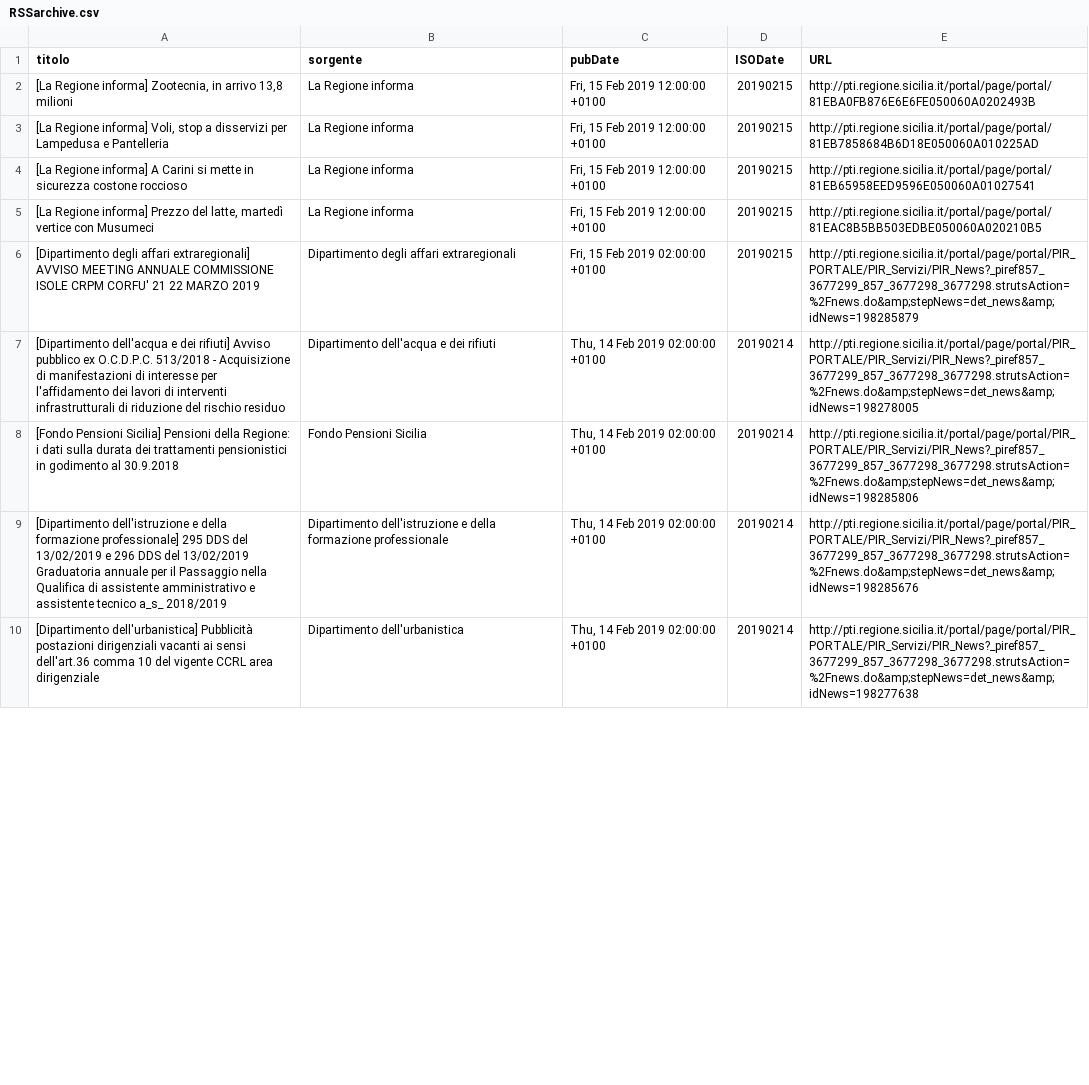
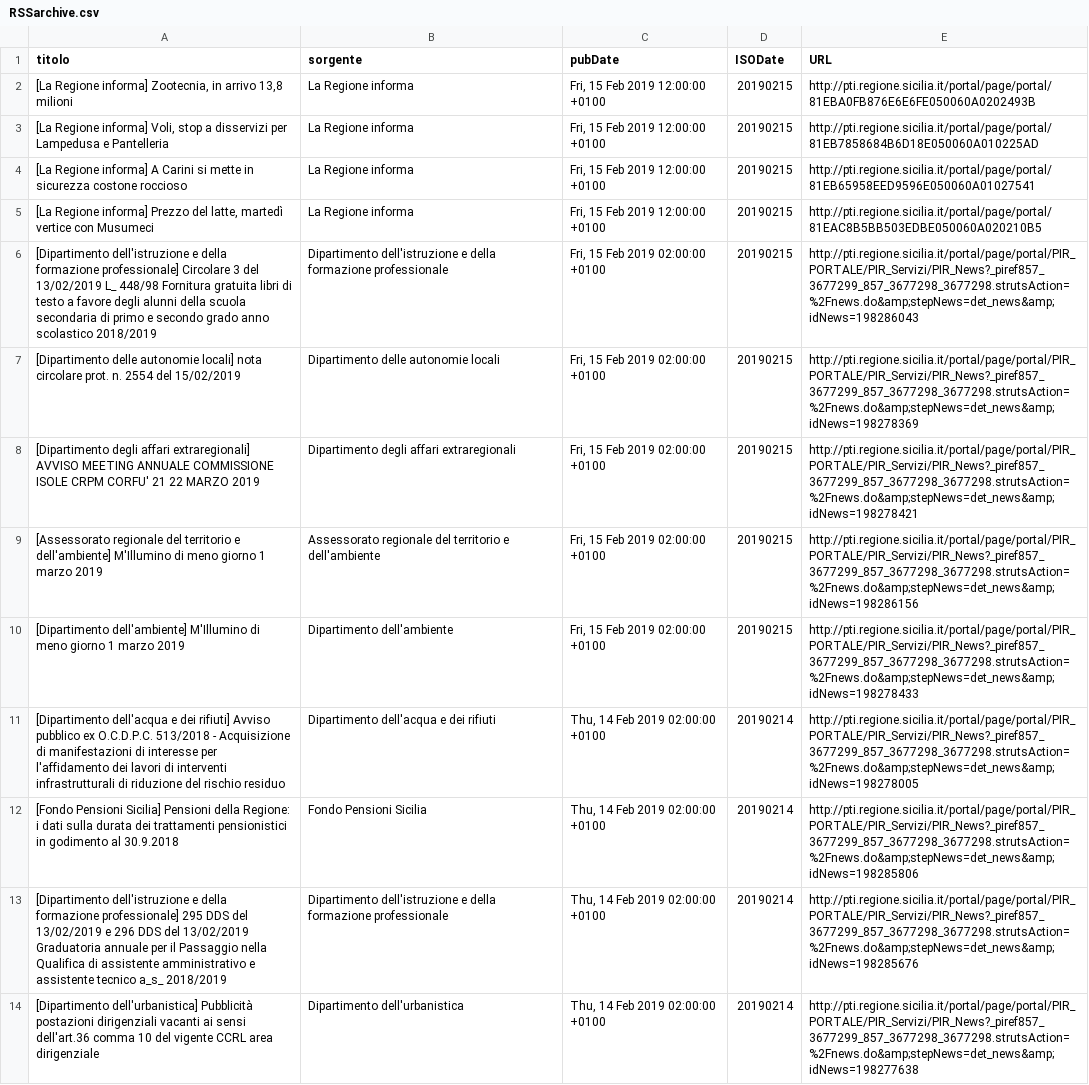
Before and after one commit to aborruso/regioneSiciliaNewsRSS, a CSV file: RSSarchive.csv, drawn as a sheet; only a part is shown; the diff covers the shown part only.

Commit message:
Aggiorna archivio notizie

```diff
--- a/RSSarchive.csv
+++ b/RSSarchive.csv
@@ -5,3 +5,7 @@ titolo,sorgente,pubDate,ISODate,URL
 "[La Regione informa] Prezzo del latte, martedì vertice con Musumeci",La Regione informa,"Fri, 15 Feb 2019 12:00:00 +0100",20190215,http://pti.regione.sicilia.it/portal/page/portal/81EAC8B5BB503EDBE050060A020210B5
-[Dipartimento degli affari extraregionali] AVVISO MEETING ANNUALE COMMISSIONE ISOLE CRPM CORFU' 21 22 MARZO 2019,Dipartimento degli affari extraregionali,"Fri, 15 Feb 2019 02:00:00 +0100",20190215,http://pti.regione.sicilia.it/portal/page/portal/PIR_PORTALE/PIR_Servizi/PIR_News?_piref857_3677299_857_3677298_3677298.strutsAction=%2Fnews.do&amp;stepNews=det_news&amp;idNews=198285879
+[Dipartimento dell'istruzione e della formazione professionale] Circolare 3 del 13/02/2019 L_ 448/98 Fornitura gratuita libri di testo a favore degli alunni della scuola secondaria di primo e secondo grado anno scolastico 2018/2019,Dipartimento dell'istruzione e della formazione professionale,"Fri, 15 Feb 2019 02:00:00 +0100",20190215,http://pti.regione.sicilia.it/portal/page/portal/PIR_PORTALE/PIR_Servizi/PIR_News?_piref857_3677299_857_3677298_3677298.strutsAction=%2Fnews.do&amp;stepNews=det_news&amp;idNews=198286043
+[Dipartimento delle autonomie locali] nota circolare prot. n. 2554 del 15/02/2019,Dipartimento delle autonomie locali,"Fri, 15 Feb 2019 02:00:00 +0100",20190215,http://pti.regione.sicilia.it/portal/page/portal/PIR_PORTALE/PIR_Servizi/PIR_News?_piref857_3677299_857_3677298_3677298.strutsAction=%2Fnews.do&amp;stepNews=det_news&amp;idNews=198278369
+[Dipartimento degli affari extraregionali] AVVISO MEETING ANNUALE COMMISSIONE ISOLE CRPM CORFU' 21 22 MARZO 2019,Dipartimento degli affari extraregionali,"Fri, 15 Feb 2019 02:00:00 +0100",20190215,http://pti.regione.sicilia.it/portal/page/portal/PIR_PORTALE/PIR_Servizi/PIR_News?_piref857_3677299_857_3677298_3677298.strutsAction=%2Fnews.do&amp;stepNews=det_news&amp;idNews=198278421
+[Assessorato regionale del territorio e dell'ambiente] M'Illumino di meno giorno 1 marzo 2019,Assessorato regionale del territorio e dell'ambiente,"Fri, 15 Feb 2019 02:00:00 +0100",20190215,http://pti.regione.sicilia.it/portal/page/portal/PIR_PORTALE/PIR_Servizi/PIR_News?_piref857_3677299_857_3677298_3677298.strutsAction=%2Fnews.do&amp;stepNews=det_news&amp;idNews=198286156
+[Dipartimento dell'ambiente] M'Illumino di meno giorno 1 marzo 2019,Dipartimento dell'ambiente,"Fri, 15 Feb 2019 02:00:00 +0100",20190215,http://pti.regione.sicilia.it/portal/page/portal/PIR_PORTALE/PIR_Servizi/PIR_News?_piref857_3677299_857_3677298_3677298.strutsAction=%2Fnews.do&amp;stepNews=det_news&amp;idNews=198278433
 [Dipartimento dell'acqua e dei rifiuti] Avviso pubblico ex O.C.D.P.C. 513/2018 - Acquisizione di manifestazioni di interesse per l'affidamento dei lavori di interventi infrastrutturali di riduzione del rischio residuo,Dipartimento dell'acqua e dei rifiuti,"Thu, 14 Feb 2019 02:00:00 +0100",20190214,http://pti.regione.sicilia.it/portal/page/portal/PIR_PORTALE/PIR_Servizi/PIR_News?_piref857_3677299_857_3677298_3677298.strutsAction=%2Fnews.do&amp;stepNews=det_news&amp;idNews=198278005
```
Also changed, not shown: 1 added row and 4 moved rows elsewhere in this file.
